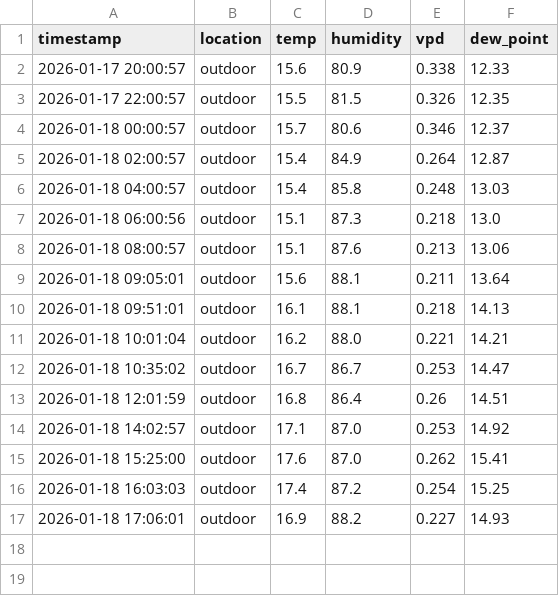
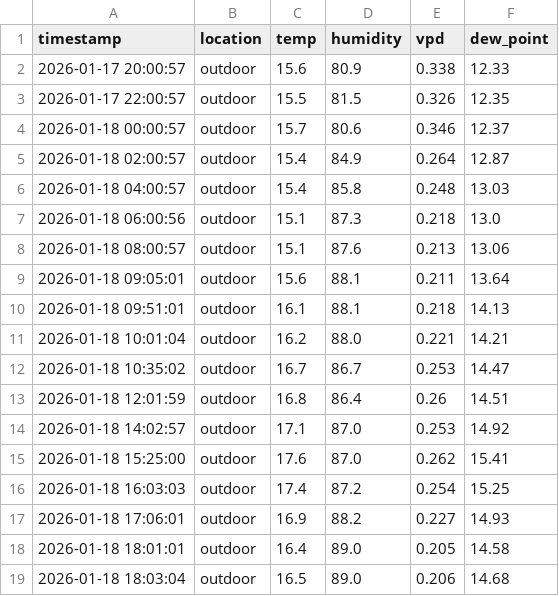
Before and after one commit to azoreanvanilla/website, a CSV file: data/latest_24_outdoor_results.csv, drawn as a sheet.

Commit message:
Auto-update latest 24h outdoor data 2026-01-18T19:00:09.482726

```diff
--- a/data/latest_24_outdoor_results.csv
+++ b/data/latest_24_outdoor_results.csv
@@ -17 +17,3 @@ timestamp,location,temp,humidity,vpd,dew_point
 2026-01-18 17:06:01,outdoor,16.9,88.2,0.227,14.93
+2026-01-18 18:01:01,outdoor,16.4,89.0,0.205,14.58
+2026-01-18 18:03:04,outdoor,16.5,89.0,0.206,14.68
```
